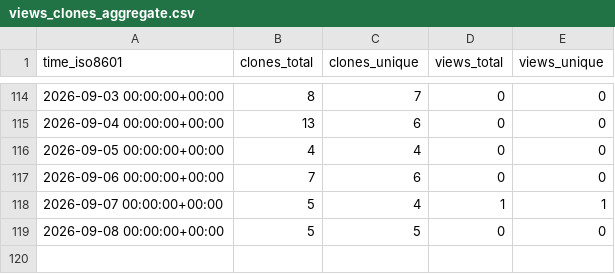
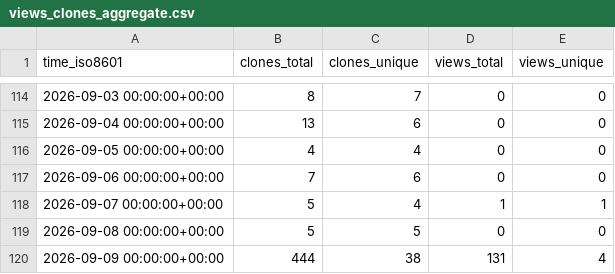
Before and after one commit to equinor/power-platform-skills, a CSV file: equinor/power-platform-skills/ghrs-data/views_clones_aggregate.csv, drawn as a sheet; only a part is shown, gaps mark what is left out.

```diff
--- a/equinor/power-platform-skills/ghrs-data/views_clones_aggregate.csv
+++ b/equinor/power-platform-skills/ghrs-data/views_clones_aggregate.csv
@@ -119 +119,2 @@ time_iso8601,clones_total,clones_unique,views_total,views_unique
 2026-09-08 00:00:00+00:00,5,5,0,0
+2026-09-09 00:00:00+00:00,444,38,131,4
```
Also changed, not shown: 1 other file.
